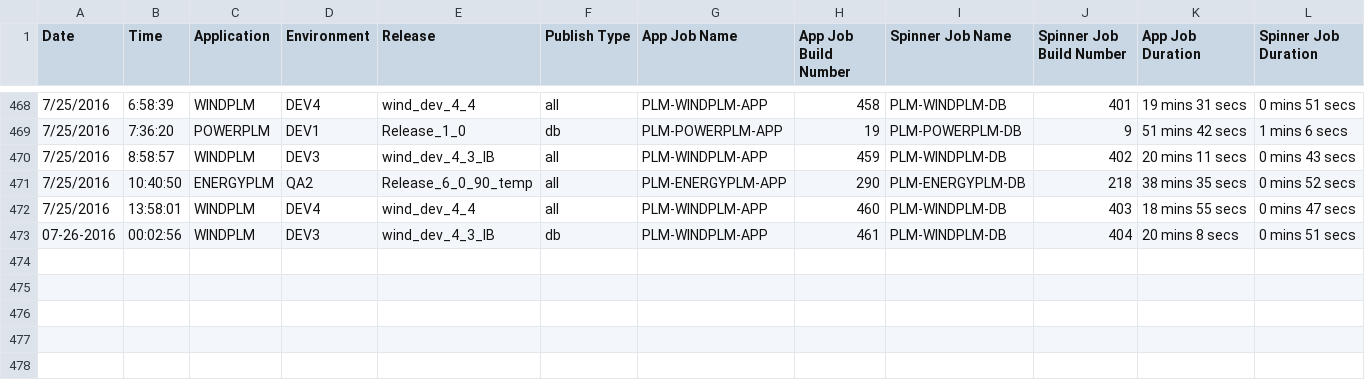
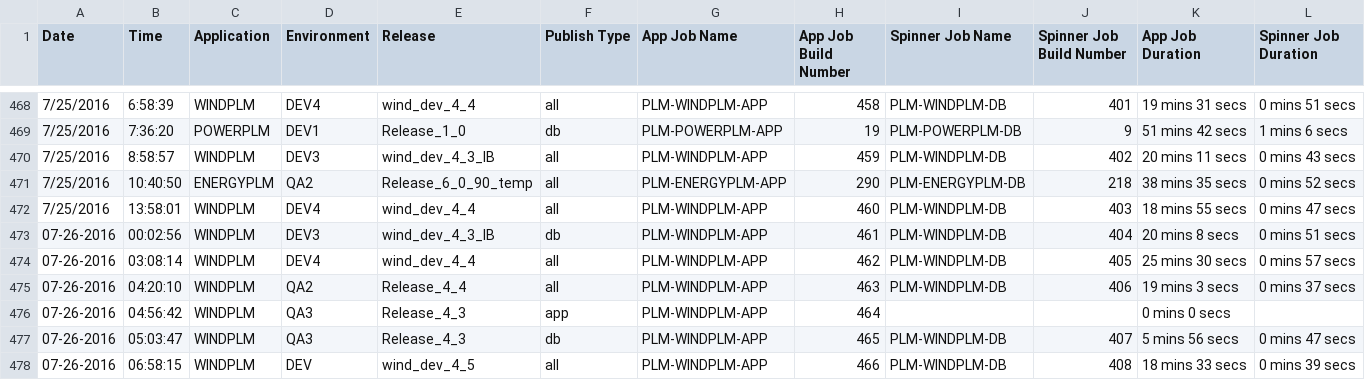
Before and after one commit to veersudhir83/csv-to-html-table, a CSV file: data/PLM_BUILD_METRICS.CSV, drawn as a sheet; only a part is shown, gaps mark what is left out; rows hold the shown columns only; the diff names each change by its address in the sheet, - before the commit and + after, or states it on an @@ line.

Commit message:
New Metrics File at 07-26-2016 16:42:41

```diff
--- a/data/PLM_BUILD_METRICS.CSV
+++ b/data/PLM_BUILD_METRICS.CSV
+row 474: 07-26-2016 | 03:08:14 | WINDPLM | DEV4 | wind_dev_4_4 | all | PLM-WINDPLM-APP | 462 | PLM-WINDPLM-DB | 405 | 25 mins 30 secs | 0 mins 57 secs
+row 475: 07-26-2016 | 04:20:10 | WINDPLM | QA2 | Release_4_4 | all | PLM-WINDPLM-APP | 463 | PLM-WINDPLM-DB | 406 | 19 mins 3 secs | 0 mins 37 secs
+row 476: 07-26-2016 | 04:56:42 | WINDPLM | QA3 | Release_4_3 | app | PLM-WINDPLM-APP | 464 |  |  | 0 mins 0 secs
+row 477: 07-26-2016 | 05:03:47 | WINDPLM | QA3 | Release_4_3 | db | PLM-WINDPLM-APP | 465 | PLM-WINDPLM-DB | 407 | 5 mins 56 secs | 0 mins 47 secs
+row 478: 07-26-2016 | 06:58:15 | WINDPLM | DEV | wind_dev_4_5 | all | PLM-WINDPLM-APP | 466 | PLM-WINDPLM-DB | 408 | 18 mins 33 secs | 0 mins 39 secs
```
